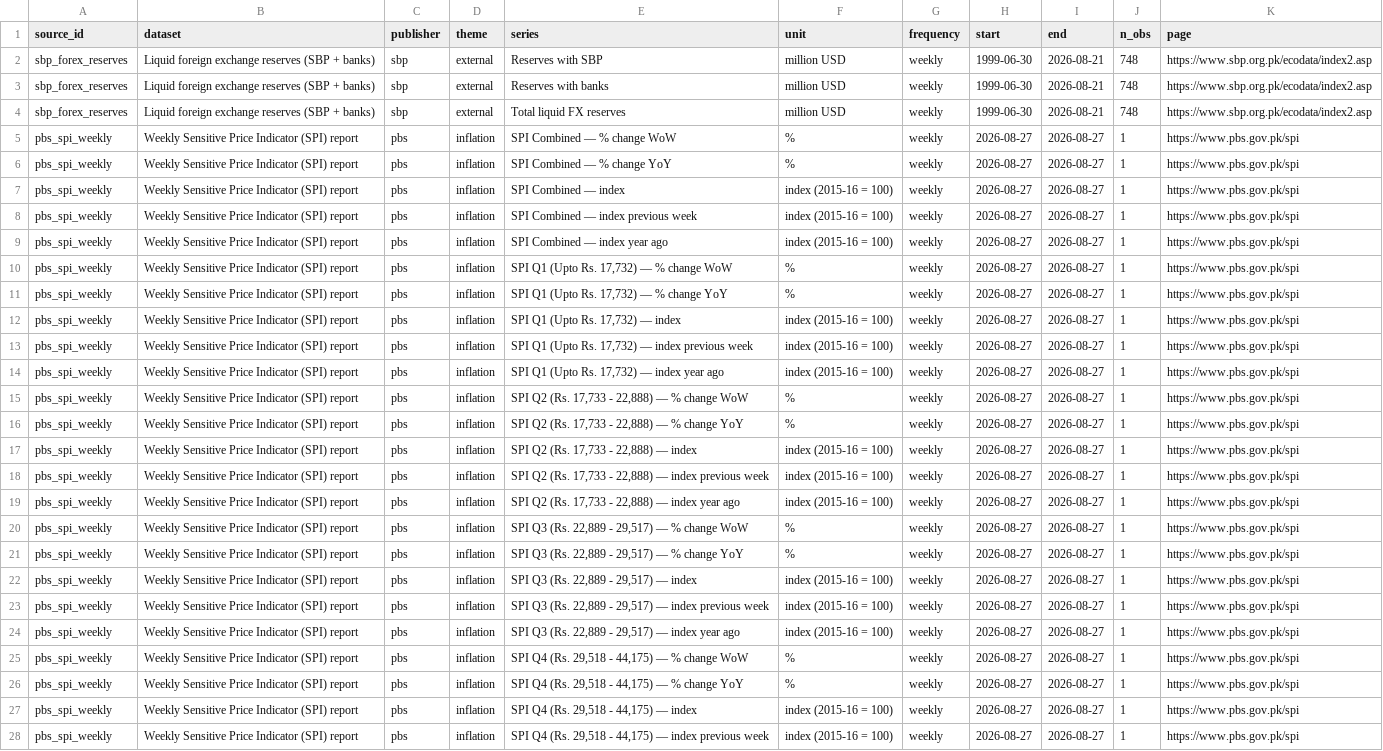
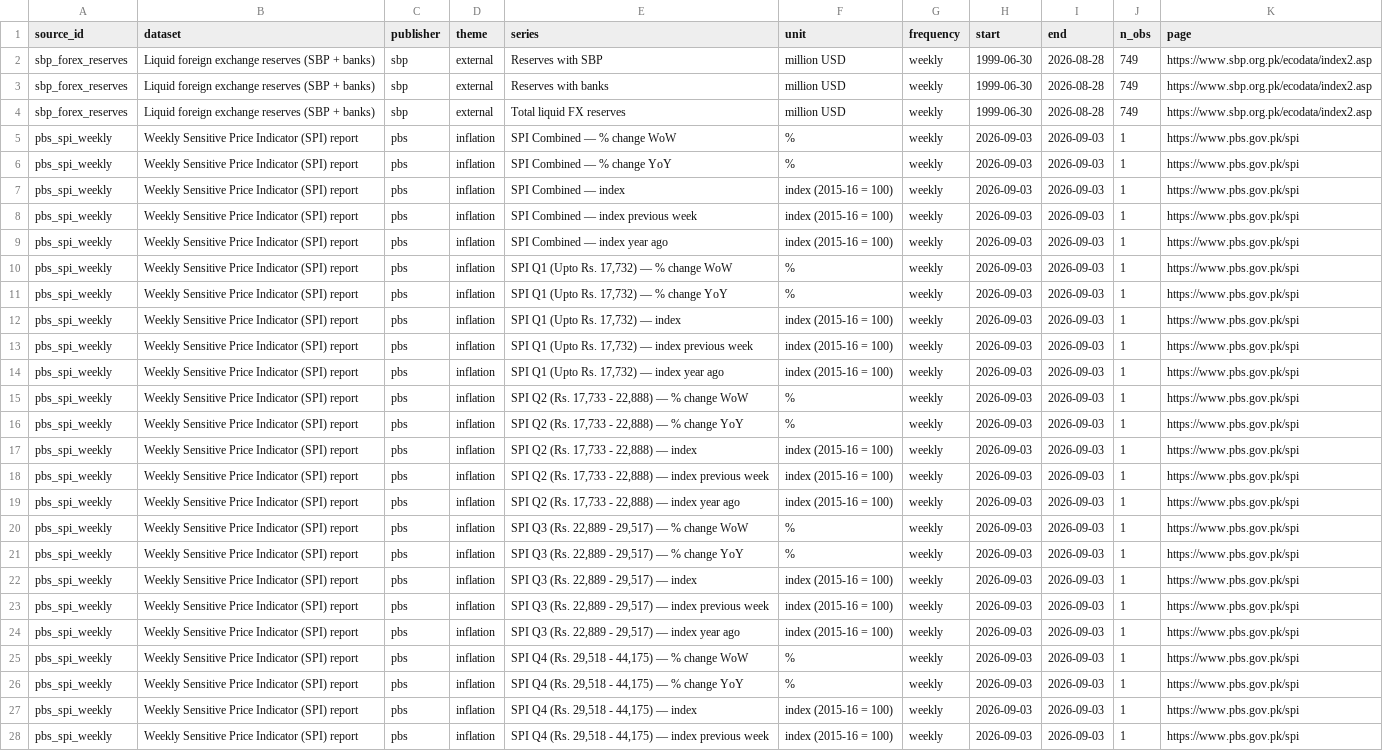
Before and after one commit to mluqmanmwt/PIDE-Macroeconomic-Dashboard, a CSV file: data/metadata/series_index.csv, drawn as a sheet; only a part is shown; the diff covers the shown part only; the diff names each change by its address in the sheet, - before the commit and + after, or states it on an @@ line.

```diff
--- a/data/metadata/series_index.csv
+++ b/data/metadata/series_index.csv
-I2:I4 (end): 2026-08-21
+I2:I4 (end): 2026-08-28
-J2:J4 (n_obs): 748
+J2:J4 (n_obs): 749
-H5:H28 (start): 2026-08-27
+H5:H28 (start): 2026-09-03
-I5:I28 (end): 2026-08-27
+I5:I28 (end): 2026-09-03
```
Also changed, not shown: 20 edited cells elsewhere in this file, data/processed/pbs_spi_weekly.csv, data/processed/sbp_forex_reserves.csv, 6 other files.
